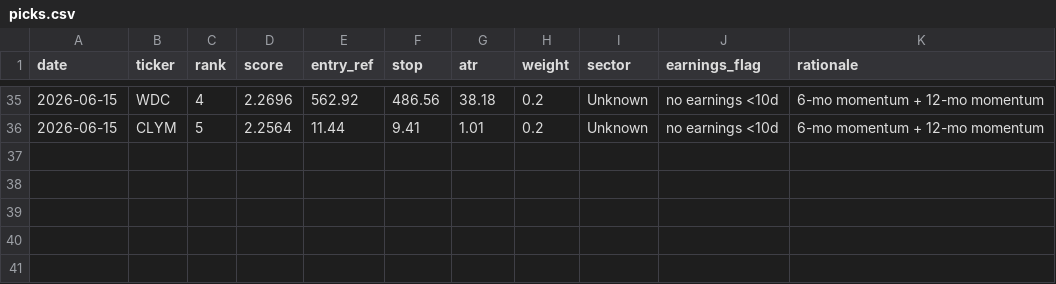
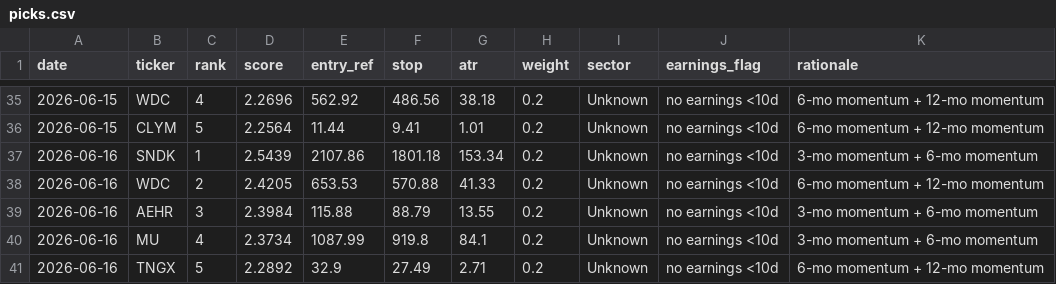
Before and after one commit to EeroP7/1, a CSV file: output_data/picks.csv, drawn as a sheet; only a part is shown, gaps mark what is left out; the diff names each change by its address in the sheet, - before the commit and + after, or states it on an @@ line.

Commit message:
journal: daily picks 2026-06-16

```diff
--- a/output_data/picks.csv
+++ b/output_data/picks.csv
+row 37: 2026-06-16 | SNDK | 1 | 2.5439 | 2107.86 | 1801.18 | 153.34 | 0.2 | Unknown | no earnings <10d | 3-mo momentum + 6-mo momentum
+row 38: 2026-06-16 | WDC | 2 | 2.4205 | 653.53 | 570.88 | 41.33 | 0.2 | Unknown | no earnings <10d | 6-mo momentum + 12-mo momentum
+row 39: 2026-06-16 | AEHR | 3 | 2.3984 | 115.88 | 88.79 | 13.55 | 0.2 | Unknown | no earnings <10d | 3-mo momentum + 6-mo momentum
+row 40: 2026-06-16 | MU | 4 | 2.3734 | 1087.99 | 919.8 | 84.1 | 0.2 | Unknown | no earnings <10d | 3-mo momentum + 6-mo momentum
+row 41: 2026-06-16 | TNGX | 5 | 2.2892 | 32.9 | 27.49 | 2.71 | 0.2 | Unknown | no earnings <10d | 6-mo momentum + 12-mo momentum
```
Also changed, not shown: output_data/journal.csv.
